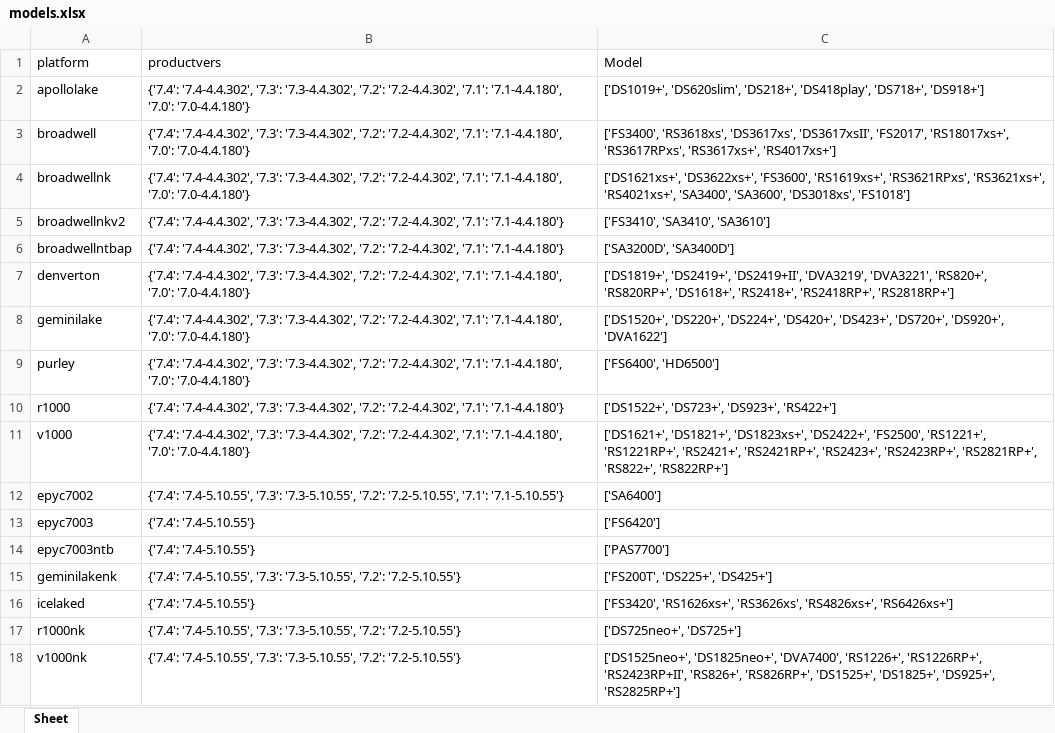
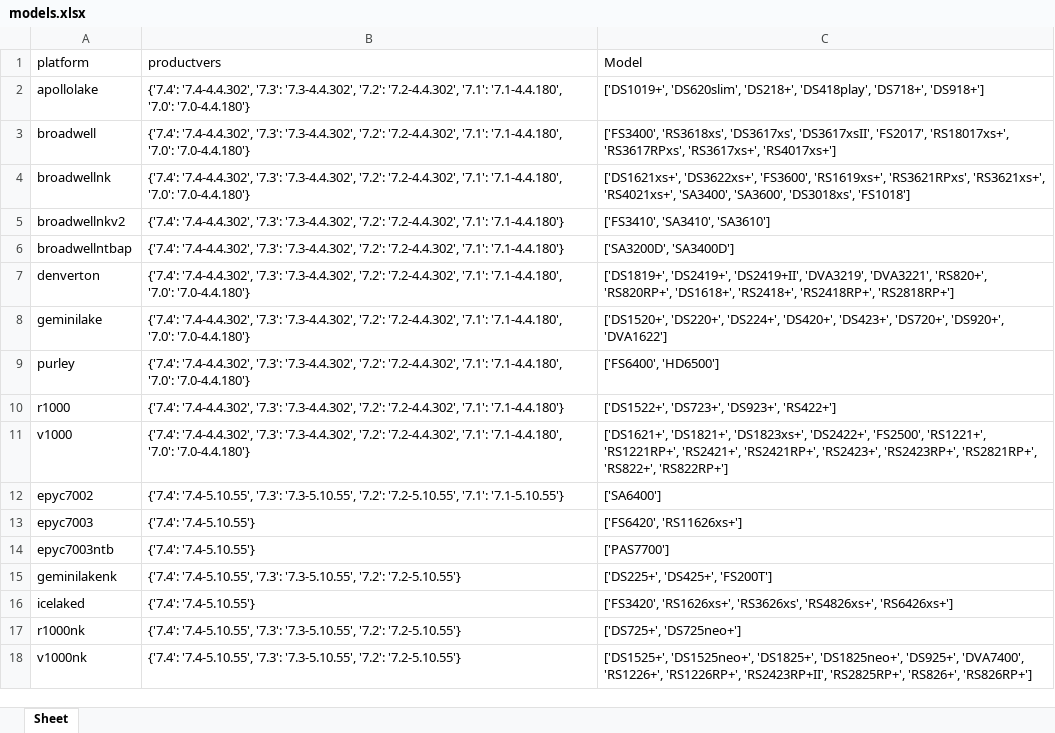
Before and after one commit to RROrg/rr, an Excel workbook: docs/models.xlsx, sheet Sheet, drawn as a sheet; values as stored, in another font and other column widths than the file's, no borders; the diff names each change by its address in the sheet, - before the commit and + after, or states it on an @@ line.

```diff
--- a/docs/models.xlsx (sheet Sheet)
+++ b/docs/models.xlsx (sheet Sheet)
-C13 (Model): ['FS6420']
+C13 (Model): ['FS6420', 'RS11626xs+']
-C15 (Model): ['FS200T', 'DS225+', 'DS425+']
+C15 (Model): ['DS225+', 'DS425+', 'FS200T']
-C17 (Model): ['DS725neo+', 'DS725+']
+C17 (Model): ['DS725+', 'DS725neo+']
-C18 (Model): ['DS1525neo+', 'DS1825neo+', 'DVA7400', 'RS1226+', 'RS1226RP+', 'RS2423RP+II', 'RS826+', 'RS826RP+', 'DS1525+', 'DS1825+', 'DS925+', 'RS2825RP+']
+C18 (Model): ['DS1525+', 'DS1525neo+', 'DS1825+', 'DS1825neo+', 'DS925+', 'DVA7400', 'RS1226+', 'RS1226RP+', 'RS2423RP+II', 'RS2825RP+', 'RS826+', 'RS826RP+']
```
Also changed, not shown: docs/addons.xlsx, docs/modules.xlsx, 4 other files.
